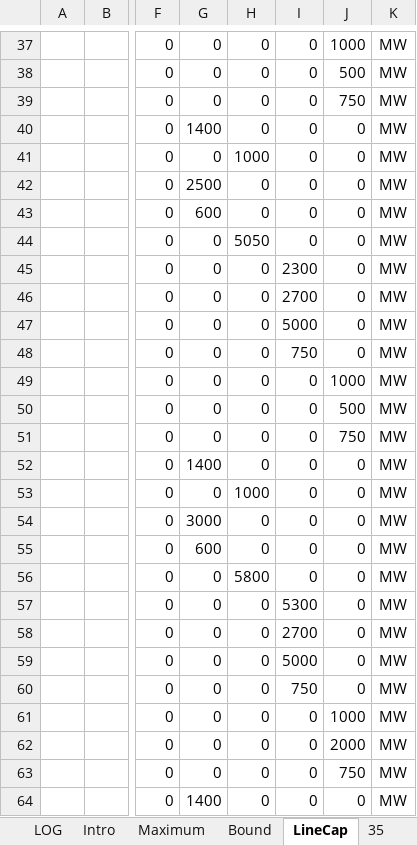
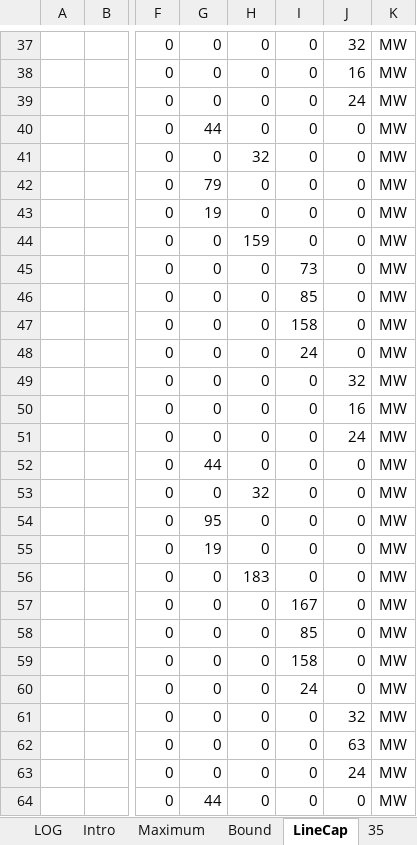
Before and after one commit to AdamVejstrup/Bachelor, an Excel workbook: TIMES-DE/SuppXLS/Scen_SYS_International.xlsx, sheet LineCap, drawn as a sheet; only a part is shown, gaps mark what is left out; values as stored, in another font and other column widths than the file's, no borders; charts and pictures not drawn; the diff covers the shown part only; the diff names each change by its address in the sheet, - before the commit and + after, or states it on an @@ line.

```diff
--- a/TIMES-DE/SuppXLS/Scen_SYS_International.xlsx (sheet LineCap)
+++ b/TIMES-DE/SuppXLS/Scen_SYS_International.xlsx (sheet LineCap)
-J37: 1000
+J37: 32
-J38: 500
+J38: 16
-J39: 750
+J39: 24
-G40: 1400
+G40: 44
-H41: 1000
+H41: 32
-G42: 2500
+G42: 79
-G43: 600
+G43: 19
-H44: 5050
+H44: 159
-I45: 2300
+I45: 73
-I46: 2700
+I46: 85
-I47: 5000
+I47: 158
-I48: 750
+I48: 24
-J49: 1000
+J49: 32
-J50: 500
+J50: 16
-J51: 750
+J51: 24
-G52: 1400
+G52: 44
-H53: 1000
+H53: 32
-G54: 3000
+G54: 95
-G55: 600
+G55: 19
-H56: 5800
+H56: 183
-I57: 5300
+I57: 167
-I58: 2700
+I58: 85
-I59: 5000
+I59: 158
-I60: 750
+I60: 24
-J61: 1000
+J61: 32
-J62: 2000
+J62: 63
-J63: 750
+J63: 24
-G64: 1400
+G64: 44
```
Also changed, not shown: 77 edited cells elsewhere in this sheet, 1 other file.
